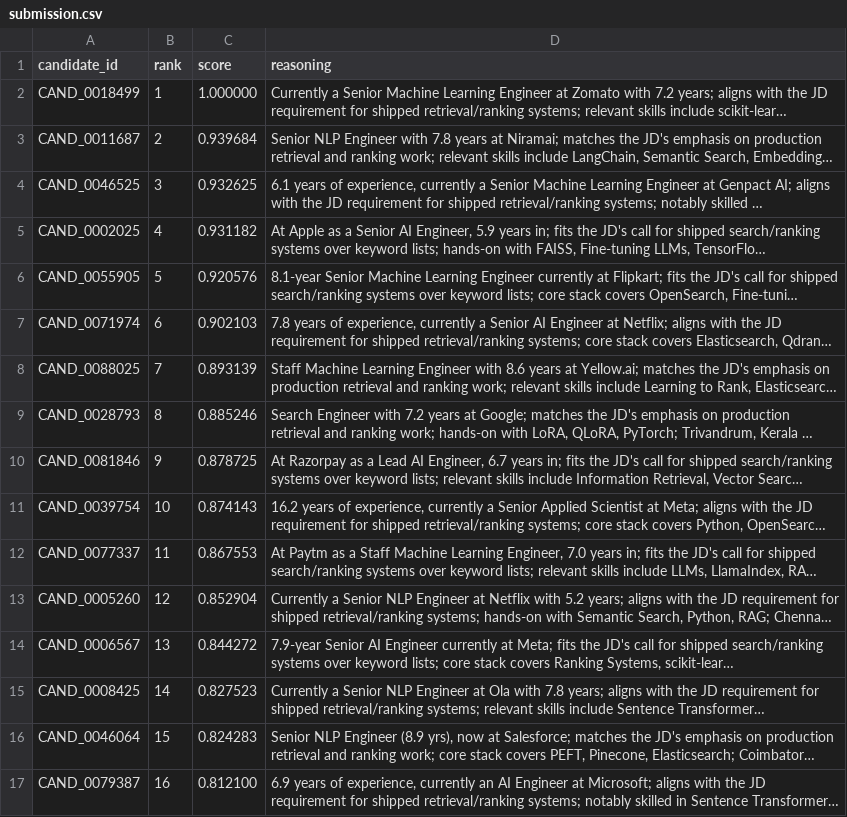
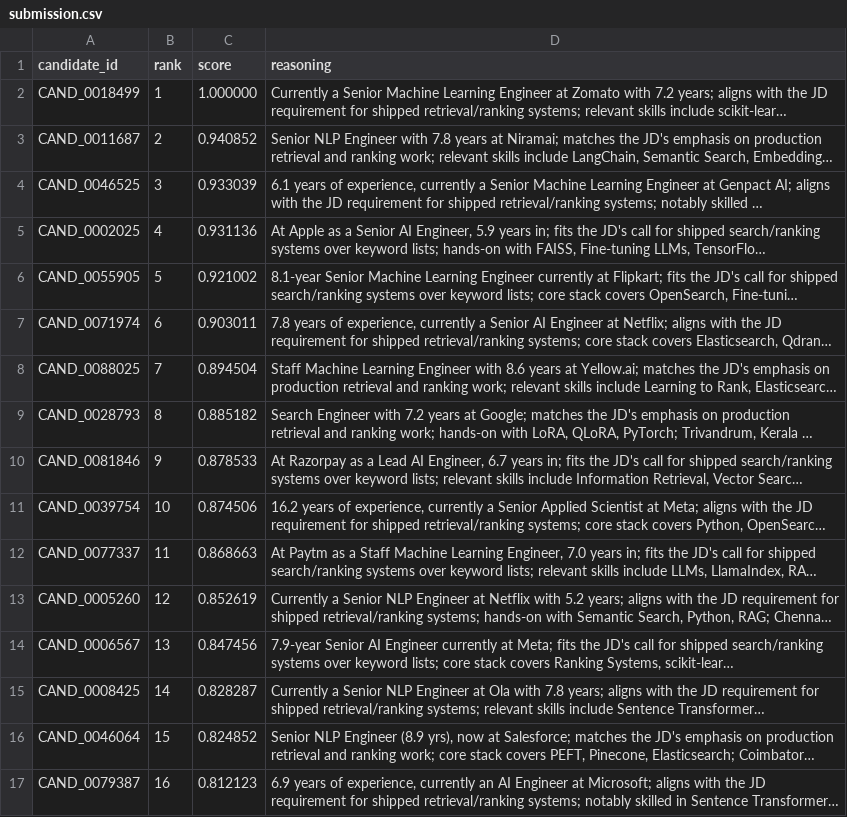
Before and after one commit to bansalbhunesh/redrob-hirefit-ranker, a CSV file: submission.csv, drawn as a sheet; only a part is shown; long unchanged cells end in …; the diff covers the shown part only; the diff names each change by its address in the sheet, - before the commit and + after, or states it on an @@ line.

```diff
--- a/submission.csv
+++ b/submission.csv
-C3 (score): 0.939684
+C3 (score): 0.940852
-C4 (score): 0.932625
+C4 (score): 0.933039
-C5 (score): 0.931182
+C5 (score): 0.931136
-C6 (score): 0.920576
+C6 (score): 0.921002
-C7 (score): 0.902103
+C7 (score): 0.903011
-C8 (score): 0.893139
+C8 (score): 0.894504
-C9 (score): 0.885246
+C9 (score): 0.885182
-C10 (score): 0.878725
+C10 (score): 0.878533
-C11 (score): 0.874143
+C11 (score): 0.874506
-C12 (score): 0.867553
+C12 (score): 0.868663
-C13 (score): 0.852904
+C13 (score): 0.852619
-C14 (score): 0.844272
+C14 (score): 0.847456
-C15 (score): 0.827523
+C15 (score): 0.828287
-C16 (score): 0.824283
+C16 (score): 0.824852
-C17 (score): 0.812100
+C17 (score): 0.812123
```
Also changed, not shown: 9 added rows, 9 removed rows and 85 edited cells elsewhere in this file, 3 other files.
